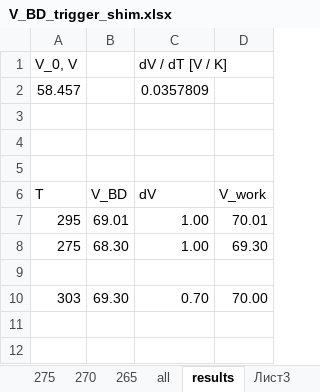
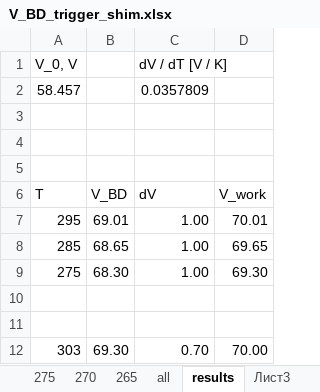
Before and after one commit to Vlad-ole/Afterpulsing, an Excel workbook: V_BD/Hamamatsu S10362-11-100C/V_BD_trigger_shim.xlsx, sheet results, drawn as a sheet; values as stored, in another font and other column widths than the file's, no borders; the diff names each change by its address in the sheet, - before the commit and + after, or states it on an @@ line.

```diff
--- a/V_BD/Hamamatsu S10362-11-100C/V_BD_trigger_shim.xlsx (sheet results)
+++ b/V_BD/Hamamatsu S10362-11-100C/V_BD_trigger_shim.xlsx (sheet results)
+row 8: 285 | 68.65 | 1.00 | 69.65
+row 10: (empty)
```
Also changed, not shown: formulas that keep their value, charts or pictures, 12 other files.
